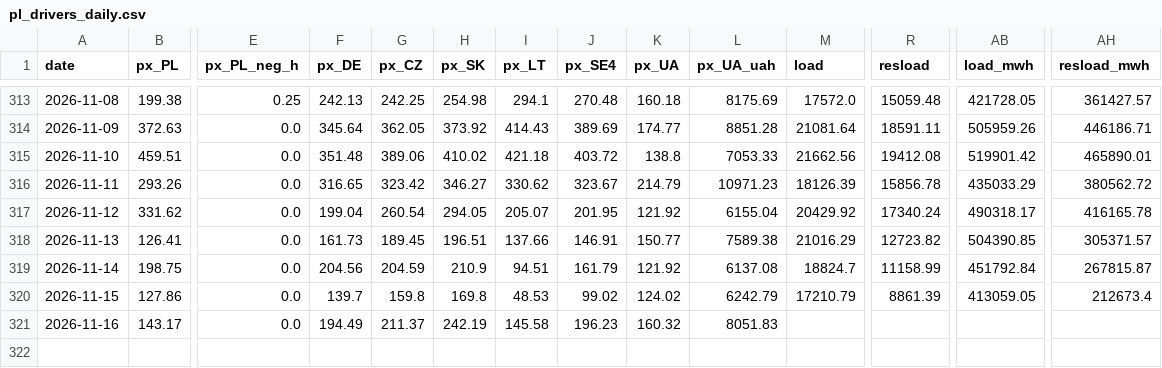
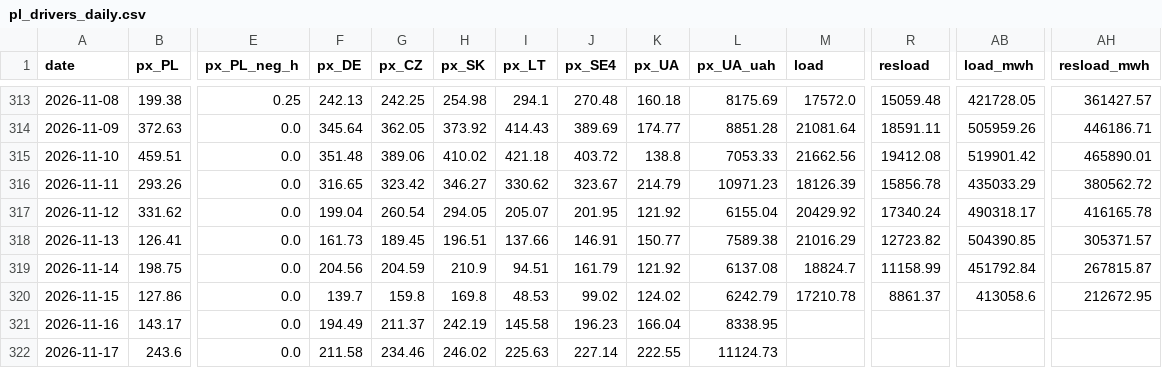
Before and after one commit to bnkim192/entsoe-harvester, a CSV file: pl_drivers_daily.csv, drawn as a sheet; only a part is shown, gaps mark what is left out; rows hold the shown columns only; the diff names each change by its address in the sheet, - before the commit and + after, or states it on an @@ line.

Commit message:
chore: pl daily 2026-11-16

```diff
--- a/pl_drivers_daily.csv
+++ b/pl_drivers_daily.csv
-M320 (load): 17210.79
+M320 (load): 17210.78
-R320 (resload): 8861.39
+R320 (resload): 8861.37
-AB320 (load_mwh): 413059.05
+AB320 (load_mwh): 413058.6
-AH320 (resload_mwh): 212673.4
+AH320 (resload_mwh): 212672.95
-K321 (px_UA): 160.32
+K321 (px_UA): 166.04
-L321 (px_UA_uah): 8051.83
+L321 (px_UA_uah): 8338.95
+row 322: 2026-11-17 | 243.6 | 0.0 | 211.58 | 234.46 | 246.02 | 225.63 | 227.14 | 222.55 | 11124.73
```
Also changed, not shown: pl_flows_daily.csv, 14 other files.
